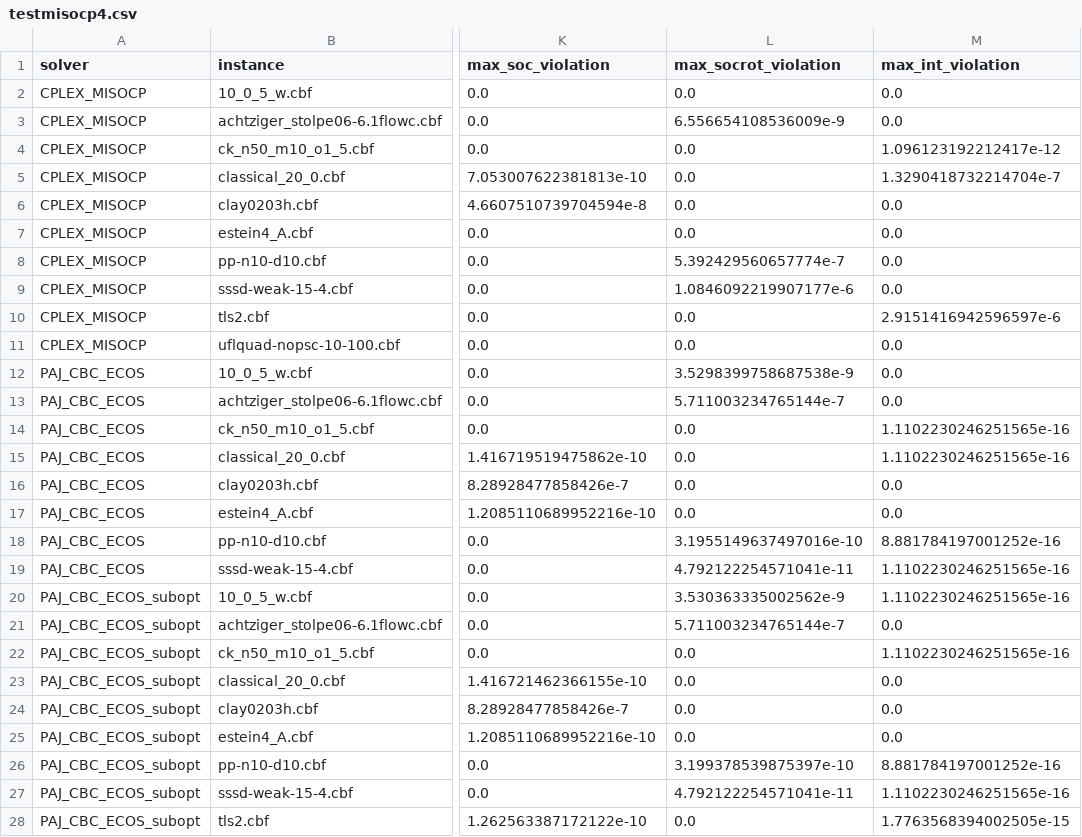
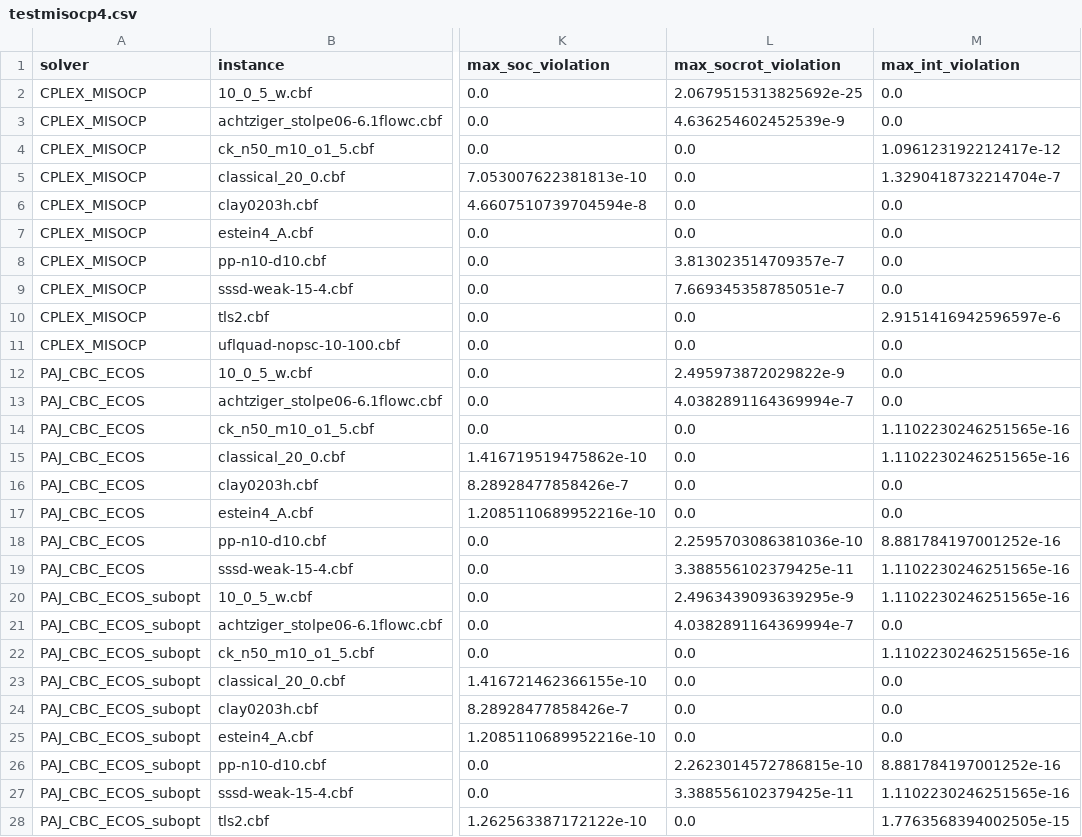
Before and after one commit to mlubin/PajaritoSupplement, a CSV file: results/testmisocp4.csv, drawn as a sheet; only a part is shown, gaps mark what is left out; the diff covers the shown part only; the diff names each change by its address in the sheet, - before the commit and + after, or states it on an @@ line.

Commit message:
redo process

```diff
--- a/results/testmisocp4.csv
+++ b/results/testmisocp4.csv
-L2 (max_socrot_violation): 0.0
+L2 (max_socrot_violation): 2.0679515313825692e-25
-L3 (max_socrot_violation): 6.556654108536009e-9
+L3 (max_socrot_violation): 4.636254602452539e-9
-L8 (max_socrot_violation): 5.392429560657774e-7
+L8 (max_socrot_violation): 3.813023514709357e-7
-L9 (max_socrot_violation): 1.0846092219907177e-6
+L9 (max_socrot_violation): 7.669345358785051e-7
-L12 (max_socrot_violation): 3.5298399758687538e-9
+L12 (max_socrot_violation): 2.495973872029822e-9
-L13 (max_socrot_violation): 5.711003234765144e-7
+L13 (max_socrot_violation): 4.0382891164369994e-7
-L18 (max_socrot_violation): 3.1955149637497016e-10
+L18 (max_socrot_violation): 2.2595703086381036e-10
-L19 (max_socrot_violation): 4.792122254571041e-11
+L19 (max_socrot_violation): 3.388556102379425e-11
-L20 (max_socrot_violation): 3.530363335002562e-9
+L20 (max_socrot_violation): 2.4963439093639295e-9
-L21 (max_socrot_violation): 5.711003234765144e-7
+L21 (max_socrot_violation): 4.0382891164369994e-7
-L26 (max_socrot_violation): 3.199378539875397e-10
+L26 (max_socrot_violation): 2.2623014572786815e-10
-L27 (max_socrot_violation): 4.792122254571041e-11
+L27 (max_socrot_violation): 3.388556102379425e-11
```
Also changed, not shown: 33 edited cells elsewhere in this file.
